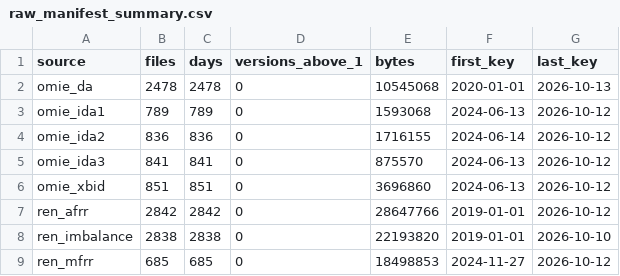
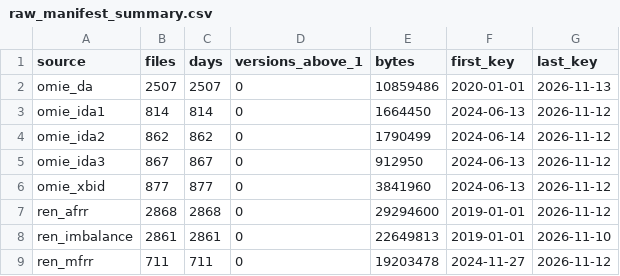
Before and after one commit to Praveen-Energy-Trading/Alqueva-PSP-PV-BESS-24hr-Energy-Trading-DA-IDA-aFRR-mFRR-Optimizer, a CSV file: model_development/data/raw_manifest_summary.csv, drawn as a sheet.

```diff
--- a/model_development/data/raw_manifest_summary.csv
+++ b/model_development/data/raw_manifest_summary.csv
@@ -1,9 +1,9 @@
 source,files,days,versions_above_1,bytes,first_key,last_key
-omie_da,2478,2478,0,10545068,2020-01-01,2026-10-13
-omie_ida1,789,789,0,1593068,2024-06-13,2026-10-12
-omie_ida2,836,836,0,1716155,2024-06-14,2026-10-12
-omie_ida3,841,841,0,875570,2024-06-13,2026-10-12
-omie_xbid,851,851,0,3696860,2024-06-13,2026-10-12
-ren_afrr,2842,2842,0,28647766,2019-01-01,2026-10-12
-ren_imbalance,2838,2838,0,22193820,2019-01-01,2026-10-10
-ren_mfrr,685,685,0,18498853,2024-11-27,2026-10-12
+omie_da,2507,2507,0,10859486,2020-01-01,2026-11-13
+omie_ida1,814,814,0,1664450,2024-06-13,2026-11-12
+omie_ida2,862,862,0,1790499,2024-06-14,2026-11-12
+omie_ida3,867,867,0,912950,2024-06-13,2026-11-12
+omie_xbid,877,877,0,3841960,2024-06-13,2026-11-12
+ren_afrr,2868,2868,0,29294600,2019-01-01,2026-11-12
+ren_imbalance,2861,2861,0,22649813,2019-01-01,2026-11-10
+ren_mfrr,711,711,0,19203478,2024-11-27,2026-11-12
```
Also changed, not shown: model_development/data/curation_summary.csv, model_development/data/load_status_monthly.csv, 11 other files.
